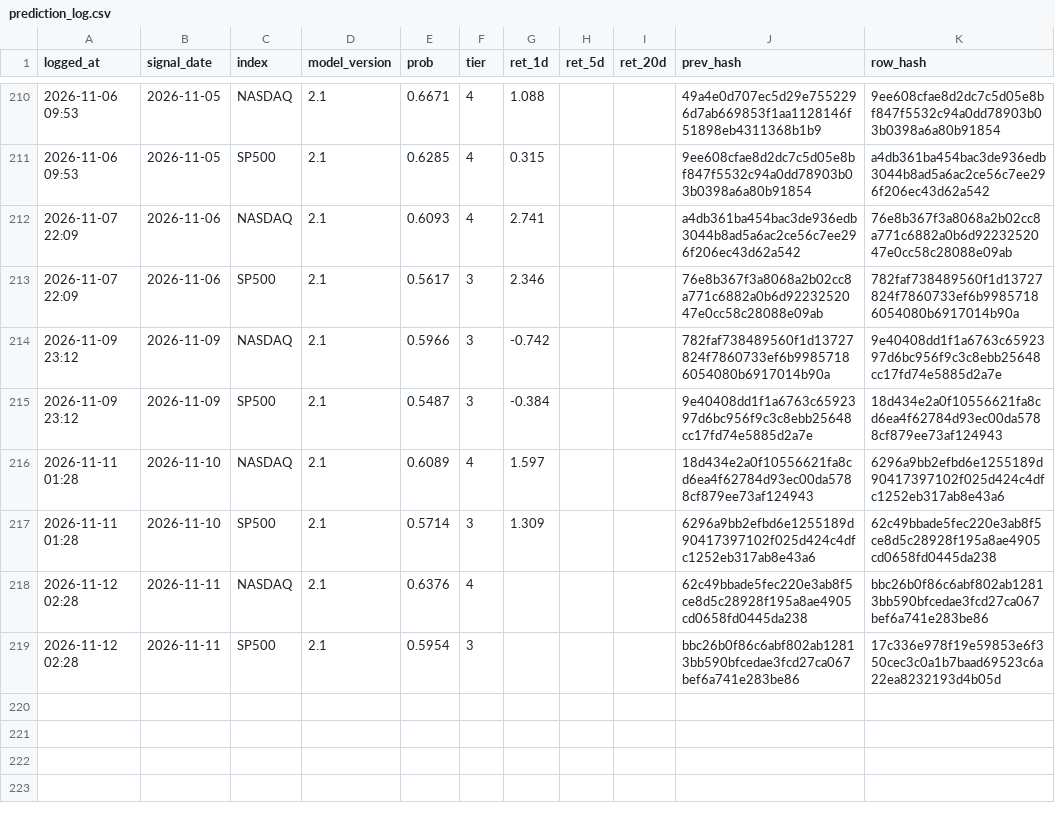
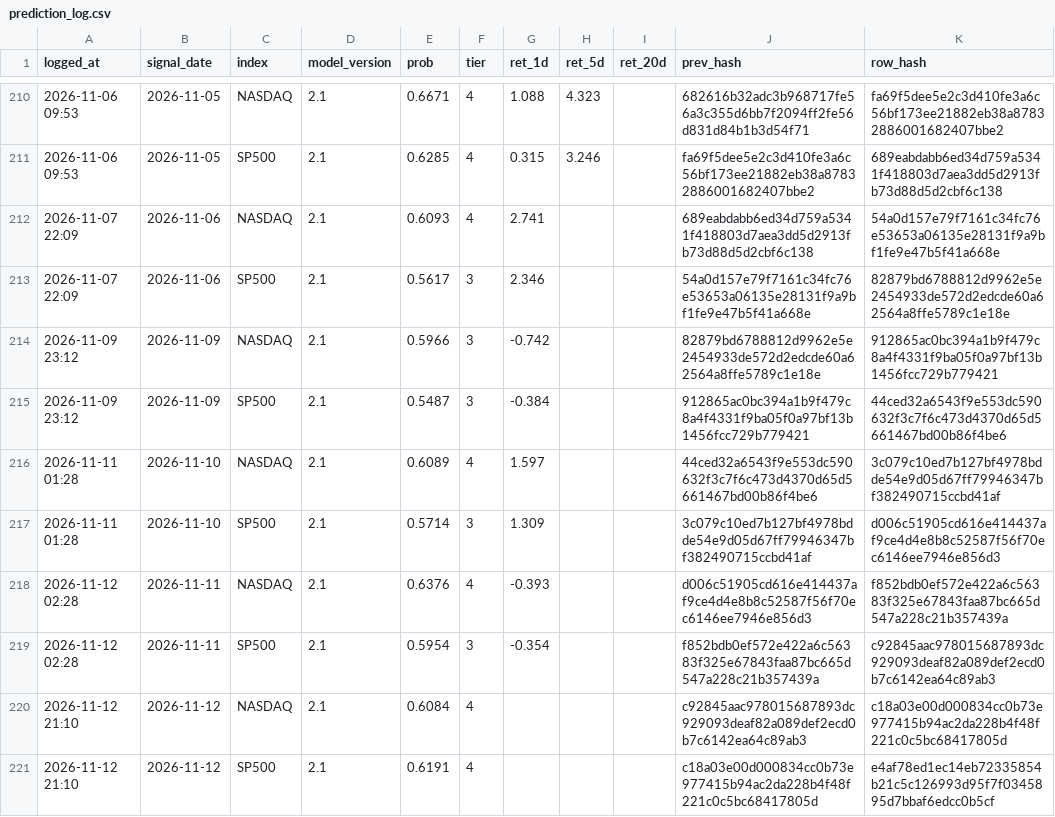
Before and after one commit to Vambrocop/valpha-lab, a CSV file: market-analysis/data/processed/prediction_log.csv, drawn as a sheet; only a part is shown, gaps mark what is left out; the diff covers the shown part only.

```diff
--- a/market-analysis/data/processed/prediction_log.csv
+++ b/market-analysis/data/processed/prediction_log.csv
@@ -210,10 +210,12 @@ logged_at,signal_date,index,model_version,prob,tier,ret_1d,ret_5d,ret_20d,prev_h
-2026-11-06 09:53,2026-11-05,NASDAQ,2.1,0.6671,4,1.088,,,49a4e0d707ec5d29e7552296d7ab669853f1aa1128146f51898eb4311368b1b9,9ee608cfae8d2dc7c5d05e8bf847f5532c94a0dd78903b03b0398a6a80b91854
-2026-11-06 09:53,2026-11-05,SP500,2.1,0.6285,4,0.315,,,9ee608cfae8d2dc7c5d05e8bf847f5532c94a0dd78903b03b0398a6a80b91854,a4db361ba454bac3de936edb3044b8ad5a6ac2ce56c7ee296f206ec43d62a542
-2026-11-07 22:09,2026-11-06,NASDAQ,2.1,0.6093,4,2.741,,,a4db361ba454bac3de936edb3044b8ad5a6ac2ce56c7ee296f206ec43d62a542,76e8b367f3a8068a2b02cc8a771c6882a0b6d9223252047e0cc58c28088e09ab
-2026-11-07 22:09,2026-11-06,SP500,2.1,0.5617,3,2.346,,,76e8b367f3a8068a2b02cc8a771c6882a0b6d9223252047e0cc58c28088e09ab,782faf738489560f1d13727824f7860733ef6b99857186054080b6917014b90a
-2026-11-09 23:12,2026-11-09,NASDAQ,2.1,0.5966,3,-0.742,,,782faf738489560f1d13727824f7860733ef6b99857186054080b6917014b90a,9e40408dd1f1a6763c6592397d6bc956f9c3c8ebb25648cc17fd74e5885d2a7e
-2026-11-09 23:12,2026-11-09,SP500,2.1,0.5487,3,-0.384,,,9e40408dd1f1a6763c6592397d6bc956f9c3c8ebb25648cc17fd74e5885d2a7e,18d434e2a0f10556621fa8cd6ea4f62784d93ec00da5788cf879ee73af124943
-2026-11-11 01:28,2026-11-10,NASDAQ,2.1,0.6089,4,1.597,,,18d434e2a0f10556621fa8cd6ea4f62784d93ec00da5788cf879ee73af124943,6296a9bb2efbd6e1255189d90417397102f025d424c4dfc1252eb317ab8e43a6
-2026-11-11 01:28,2026-11-10,SP500,2.1,0.5714,3,1.309,,,6296a9bb2efbd6e1255189d90417397102f025d424c4dfc1252eb317ab8e43a6,62c49bbade5fec220e3ab8f5ce8d5c28928f195a8ae4905cd0658fd0445da238
-2026-11-12 02:28,2026-11-11,NASDAQ,2.1,0.6376,4,,,,62c49bbade5fec220e3ab8f5ce8d5c28928f195a8ae4905cd0658fd0445da238,bbc26b0f86c6abf802ab12813bb590bfcedae3fcd27ca067bef6a741e283be86
-2026-11-12 02:28,2026-11-11,SP500,2.1,0.5954,3,,,,bbc26b0f86c6abf802ab12813bb590bfcedae3fcd27ca067bef6a741e283be86,17c336e978f19e59853e6f350cec3c0a1b7baad69523c6a22ea8232193d4b05d
+2026-11-06 09:53,2026-11-05,NASDAQ,2.1,0.6671,4,1.088,4.323,,682616b32adc3b968717fe56a3c355d6bb7f2094ff2fe56d831d84b1b3d54f71,fa69f5dee5e2c3d410fe3a6c56bf173ee21882eb38a87832886001682407bbe2
+2026-11-06 09:53,2026-11-05,SP500,2.1,0.6285,4,0.315,3.246,,fa69f5dee5e2c3d410fe3a6c56bf173ee21882eb38a87832886001682407bbe2,689eabdabb6ed34d759a5341f418803d7aea3dd5d2913fb73d88d5d2cbf6c138
+2026-11-07 22:09,2026-11-06,NASDAQ,2.1,0.6093,4,2.741,,,689eabdabb6ed34d759a5341f418803d7aea3dd5d2913fb73d88d5d2cbf6c138,54a0d157e79f7161c34fc76e53653a06135e28131f9a9bf1fe9e47b5f41a668e
+2026-11-07 22:09,2026-11-06,SP500,2.1,0.5617,3,2.346,,,54a0d157e79f7161c34fc76e53653a06135e28131f9a9bf1fe9e47b5f41a668e,82879bd6788812d9962e5e2454933de572d2edcde60a62564a8ffe5789c1e18e
+2026-11-09 23:12,2026-11-09,NASDAQ,2.1,0.5966,3,-0.742,,,82879bd6788812d9962e5e2454933de572d2edcde60a62564a8ffe5789c1e18e,912865ac0bc394a1b9f479c8a4f4331f9ba05f0a97bf13b1456fcc729b779421
+2026-11-09 23:12,2026-11-09,SP500,2.1,0.5487,3,-0.384,,,912865ac0bc394a1b9f479c8a4f4331f9ba05f0a97bf13b1456fcc729b779421,44ced32a6543f9e553dc590632f3c7f6c473d4370d65d5661467bd00b86f4be6
+2026-11-11 01:28,2026-11-10,NASDAQ,2.1,0.6089,4,1.597,,,44ced32a6543f9e553dc590632f3c7f6c473d4370d65d5661467bd00b86f4be6,3c079c10ed7b127bf4978bdde54e9d05d67ff79946347bf382490715ccbd41af
+2026-11-11 01:28,2026-11-10,SP500,2.1,0.5714,3,1.309,,,3c079c10ed7b127bf4978bdde54e9d05d67ff79946347bf382490715ccbd41af,d006c51905cd616e414437af9ce4d4e8b8c52587f56f70ec6146ee7946e856d3
+2026-11-12 02:28,2026-11-11,NASDAQ,2.1,0.6376,4,-0.393,,,d006c51905cd616e414437af9ce4d4e8b8c52587f56f70ec6146ee7946e856d3,f852bdb0ef572e422a6c56383f325e67843faa87bc665d547a228c21b357439a
+2026-11-12 02:28,2026-11-11,SP500,2.1,0.5954,3,-0.354,,,f852bdb0ef572e422a6c56383f325e67843faa87bc665d547a228c21b357439a,c92845aac978015687893dc929093deaf82a089def2ecd0b7c6142ea64c89ab3
+2026-11-12 21:10,2026-11-12,NASDAQ,2.1,0.6084,4,,,,c92845aac978015687893dc929093deaf82a089def2ecd0b7c6142ea64c89ab3,c18a03e00d000834cc0b73e977415b94ac2da228b4f48f221c0c5bc68417805d
+2026-11-12 21:10,2026-11-12,SP500,2.1,0.6191,4,,,,c18a03e00d000834cc0b73e977415b94ac2da228b4f48f221c0c5bc68417805d,e4af78ed1ec14eb72335854b21c5c126993d95f7f0345895d7bbaf6edcc0b5cf
```
Also changed, not shown: 61 edited cells elsewhere in this file, market-analysis/data/processed/paper_ledger.csv, 18 other files.
